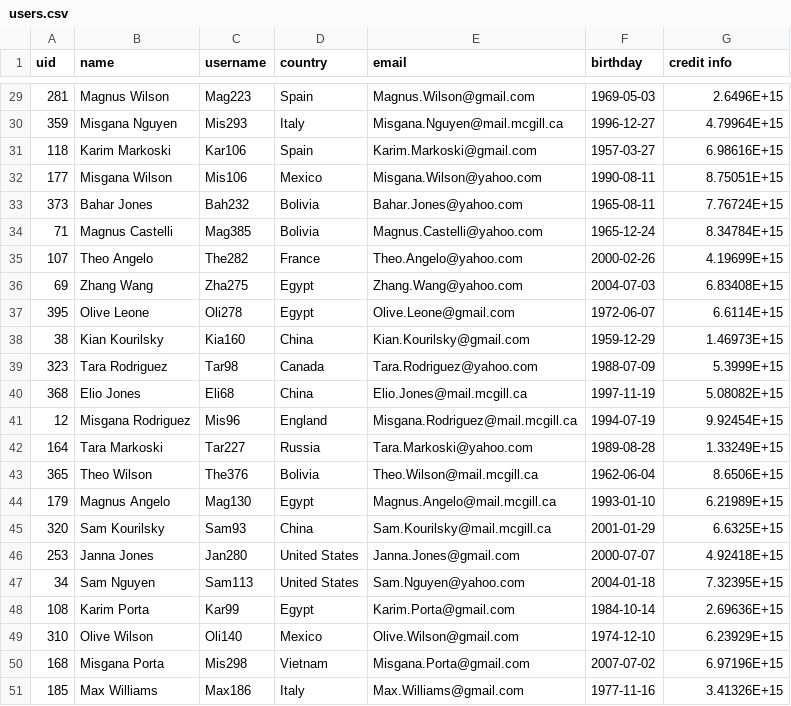
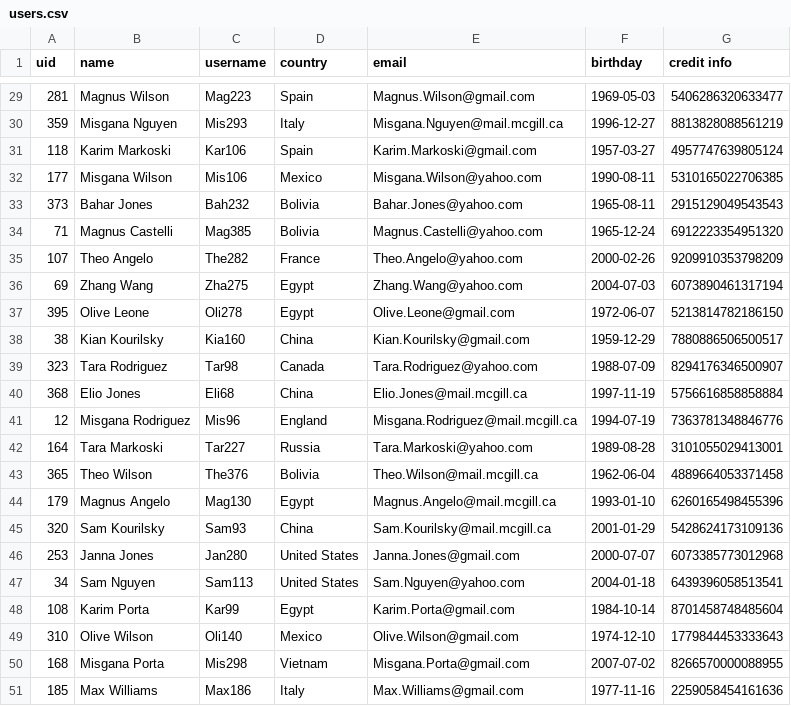
Before and after one commit to roshjcm/MusicHub, a CSV file: datasets/users.csv, drawn as a sheet; only a part is shown, gaps mark what is left out; the diff covers the shown part only.

Commit message:
Fixing credit info bug

```diff
--- a/datasets/users.csv
+++ b/datasets/users.csv
@@ -29,23 +29,23 @@ uid,name,username,country,email,birthday,credit info
-281,Magnus Wilson,Mag223,Spain,Magnus.Wilson@gmail.com,1969-05-03,2.6496E+15
-359,Misgana Nguyen,Mis293,Italy,Misgana.Nguyen@mail.mcgill.ca,1996-12-27,4.79964E+15
-118,Karim Markoski,Kar106,Spain,Karim.Markoski@gmail.com,1957-03-27,6.98616E+15
-177,Misgana Wilson,Mis106,Mexico,Misgana.Wilson@yahoo.com,1990-08-11,8.75051E+15
-373,Bahar Jones,Bah232,Bolivia,Bahar.Jones@yahoo.com,1965-08-11,7.76724E+15
-71,Magnus Castelli,Mag385,Bolivia,Magnus.Castelli@yahoo.com,1965-12-24,8.34784E+15
-107,Theo Angelo,The282,France,Theo.Angelo@yahoo.com,2000-02-26,4.19699E+15
-69,Zhang Wang,Zha275,Egypt,Zhang.Wang@yahoo.com,2004-07-03,6.83408E+15
-395,Olive Leone,Oli278,Egypt,Olive.Leone@gmail.com,1972-06-07,6.6114E+15
-38,Kian Kourilsky,Kia160,China,Kian.Kourilsky@gmail.com,1959-12-29,1.46973E+15
-323,Tara Rodriguez,Tar98,Canada,Tara.Rodriguez@yahoo.com,1988-07-09,5.3999E+15
-368,Elio Jones,Eli68,China,Elio.Jones@mail.mcgill.ca,1997-11-19,5.08082E+15
-12,Misgana Rodriguez,Mis96,England,Misgana.Rodriguez@mail.mcgill.ca,1994-07-19,9.92454E+15
-164,Tara Markoski,Tar227,Russia,Tara.Markoski@yahoo.com,1989-08-28,1.33249E+15
-365,Theo Wilson,The376,Bolivia,Theo.Wilson@mail.mcgill.ca,1962-06-04,8.6506E+15
-179,Magnus Angelo,Mag130,Egypt,Magnus.Angelo@mail.mcgill.ca,1993-01-10,6.21989E+15
-320,Sam Kourilsky,Sam93,China,Sam.Kourilsky@mail.mcgill.ca,2001-01-29,6.6325E+15
-253,Janna Jones,Jan280,United States,Janna.Jones@gmail.com,2000-07-07,4.92418E+15
-34,Sam Nguyen,Sam113,United States,Sam.Nguyen@yahoo.com,2004-01-18,7.32395E+15
-108,Karim Porta,Kar99,Egypt,Karim.Porta@gmail.com,1984-10-14,2.69636E+15
-310,Olive Wilson,Oli140,Mexico,Olive.Wilson@gmail.com,1974-12-10,6.23929E+15
-168,Misgana Porta,Mis298,Vietnam,Misgana.Porta@gmail.com,2007-07-02,6.97196E+15
-185,Max Williams,Max186,Italy,Max.Williams@gmail.com,1977-11-16,3.41326E+15
+281,Magnus Wilson,Mag223,Spain,Magnus.Wilson@gmail.com,1969-05-03,5406286320633477
+359,Misgana Nguyen,Mis293,Italy,Misgana.Nguyen@mail.mcgill.ca,1996-12-27,8813828088561219
+118,Karim Markoski,Kar106,Spain,Karim.Markoski@gmail.com,1957-03-27,4957747639805124
+177,Misgana Wilson,Mis106,Mexico,Misgana.Wilson@yahoo.com,1990-08-11,5310165022706385
+373,Bahar Jones,Bah232,Bolivia,Bahar.Jones@yahoo.com,1965-08-11,2915129049543543
+71,Magnus Castelli,Mag385,Bolivia,Magnus.Castelli@yahoo.com,1965-12-24,6912223354951320
+107,Theo Angelo,The282,France,Theo.Angelo@yahoo.com,2000-02-26,9209910353798209
+69,Zhang Wang,Zha275,Egypt,Zhang.Wang@yahoo.com,2004-07-03,6073890461317194
+395,Olive Leone,Oli278,Egypt,Olive.Leone@gmail.com,1972-06-07,5213814782186150
+38,Kian Kourilsky,Kia160,China,Kian.Kourilsky@gmail.com,1959-12-29,7880886506500517
+323,Tara Rodriguez,Tar98,Canada,Tara.Rodriguez@yahoo.com,1988-07-09,8294176346500907
+368,Elio Jones,Eli68,China,Elio.Jones@mail.mcgill.ca,1997-11-19,5756616858858884
+12,Misgana Rodriguez,Mis96,England,Misgana.Rodriguez@mail.mcgill.ca,1994-07-19,7363781348846776
+164,Tara Markoski,Tar227,Russia,Tara.Markoski@yahoo.com,1989-08-28,3101055029413001
+365,Theo Wilson,The376,Bolivia,Theo.Wilson@mail.mcgill.ca,1962-06-04,4889664053371458
+179,Magnus Angelo,Mag130,Egypt,Magnus.Angelo@mail.mcgill.ca,1993-01-10,6260165498455396
+320,Sam Kourilsky,Sam93,China,Sam.Kourilsky@mail.mcgill.ca,2001-01-29,5428624173109136
+253,Janna Jones,Jan280,United States,Janna.Jones@gmail.com,2000-07-07,6073385773012968
+34,Sam Nguyen,Sam113,United States,Sam.Nguyen@yahoo.com,2004-01-18,6439396058513541
+108,Karim Porta,Kar99,Egypt,Karim.Porta@gmail.com,1984-10-14,8701458748485604
+310,Olive Wilson,Oli140,Mexico,Olive.Wilson@gmail.com,1974-12-10,1779844453333643
+168,Misgana Porta,Mis298,Vietnam,Misgana.Porta@gmail.com,2007-07-02,8266570000088955
+185,Max Williams,Max186,Italy,Max.Williams@gmail.com,1977-11-16,2259058454161636
```
Also changed, not shown: 27 edited cells elsewhere in this file, 1 other file.
